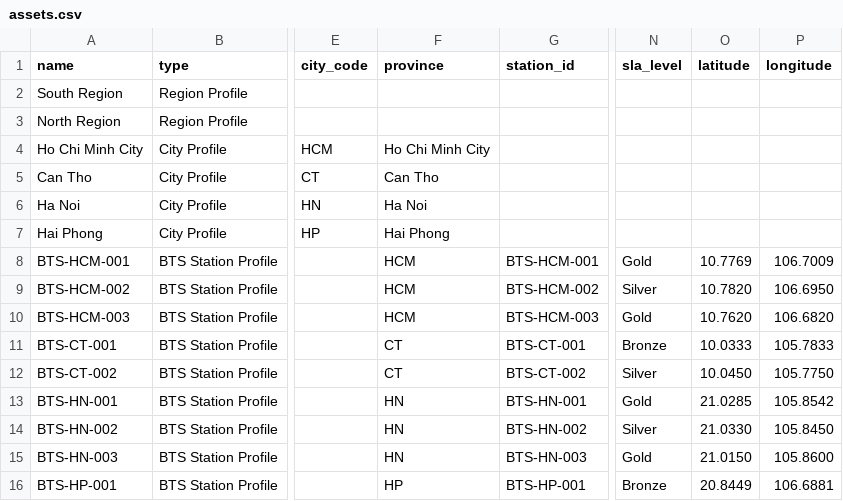
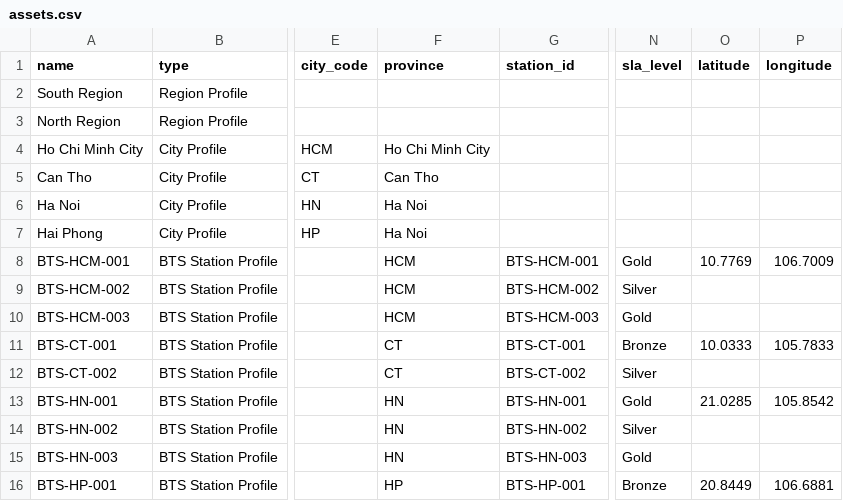
Before and after one commit to phuctran1203/thingsboard-bts-demo, a CSV file: provisioning/assets.csv, drawn as a sheet; only a part is shown, gaps mark what is left out; the diff names each change by its address in the sheet, - before the commit and + after, or states it on an @@ line.

```diff
--- a/provisioning/assets.csv
+++ b/provisioning/assets.csv
-F7 (province): Hai Phong
+F7 (province): Ha Noi
-O9 (latitude): 10.7820
+O9 (latitude): (empty)
-P9 (longitude): 106.6950
+P9 (longitude): (empty)
-O10 (latitude): 10.7620
+O10 (latitude): (empty)
-P10 (longitude): 106.6820
+P10 (longitude): (empty)
-O12 (latitude): 10.0450
+O12 (latitude): (empty)
-P12 (longitude): 105.7750
+P12 (longitude): (empty)
-O14 (latitude): 21.0330
+O14 (latitude): (empty)
-P14 (longitude): 105.8450
+P14 (longitude): (empty)
-O15 (latitude): 21.0150
+O15 (latitude): (empty)
-P15 (longitude): 105.8600
+P15 (longitude): (empty)
```
Also changed, not shown: 4 other files.
